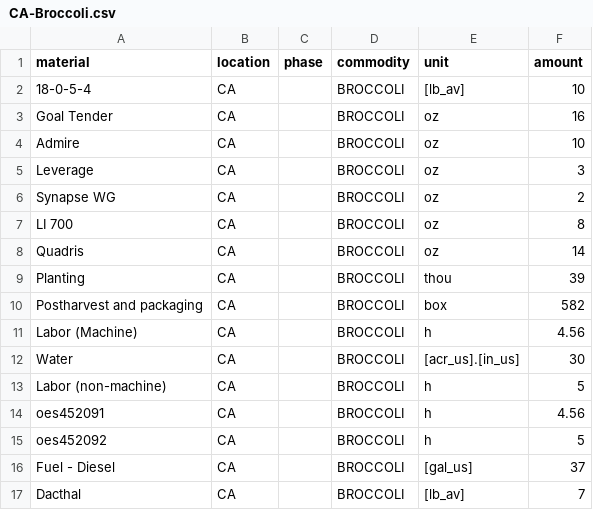
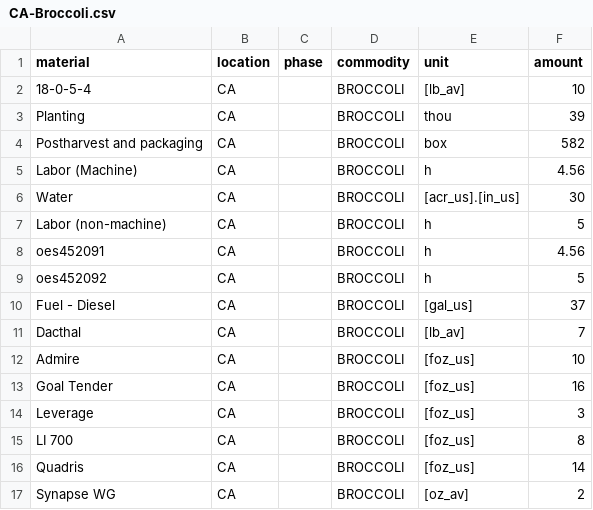
Before and after one commit to CSTARS/farm-budgets-data, a CSV file: ucd/CA-Broccoli.csv, drawn as a sheet; removed rows and columns are numbered as before the commit, all else as after; the diff names each change by its address in the sheet, - before the commit and + after, or states it on an @@ line.

```diff
--- a/ucd/CA-Broccoli.csv
+++ b/ucd/CA-Broccoli.csv
-row 3: Goal Tender | CA |  | BROCCOLI | oz | 16
-row 4: Admire | CA |  | BROCCOLI | oz | 10
-row 5: Leverage | CA |  | BROCCOLI | oz | 3
-row 6: Synapse WG | CA |  | BROCCOLI | oz | 2
-row 7: LI 700 | CA |  | BROCCOLI | oz | 8
-row 8: Quadris | CA |  | BROCCOLI | oz | 14
+row 12: Admire | CA |  | BROCCOLI | [foz_us] | 10
+row 13: Goal Tender | CA |  | BROCCOLI | [foz_us] | 16
+row 14: Leverage | CA |  | BROCCOLI | [foz_us] | 3
+row 15: LI 700 | CA |  | BROCCOLI | [foz_us] | 8
+row 16: Quadris | CA |  | BROCCOLI | [foz_us] | 14
+row 17: Synapse WG | CA |  | BROCCOLI | [oz_av] | 2
```
Also changed, not shown: materials.csv, ucd/ID-Potatoes.csv, 31 other files.
